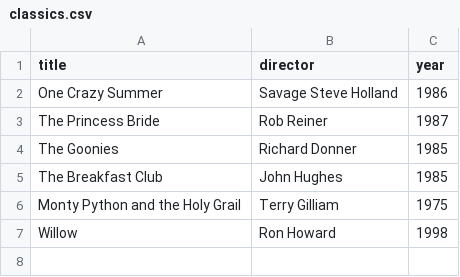
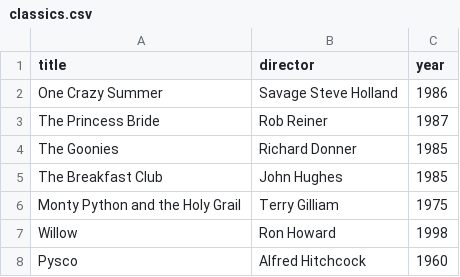
Before and after one commit to dugedog/webflyx, a CSV file: classics.csv, drawn as a sheet; the diff names each change by its address in the sheet, - before the commit and + after, or states it on an @@ line.

Commit message:
L: Alfred Hitchcock update

```diff
--- a/classics.csv
+++ b/classics.csv
+row 8: Pysco | Alfred Hitchcock | 1960
```
